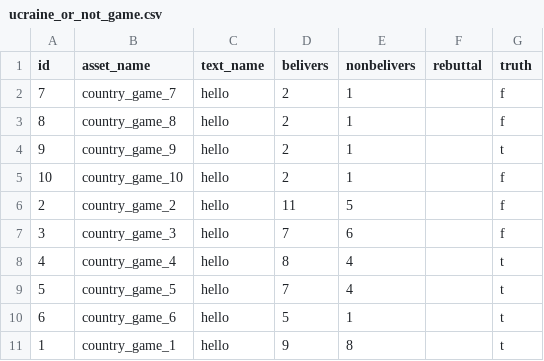
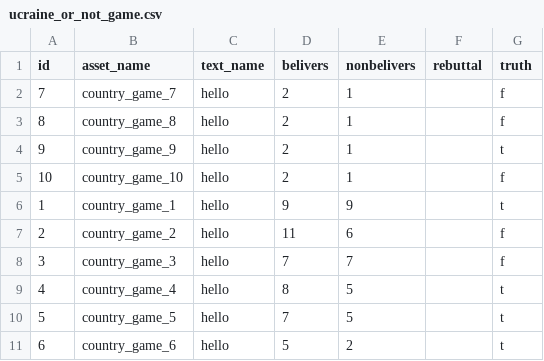
Before and after one commit to AntipropPrject/antipropagandabot, a CSV file: resources/ucraine_or_not_game.csv, drawn as a sheet.

```diff
--- a/resources/ucraine_or_not_game.csv
+++ b/resources/ucraine_or_not_game.csv
@@ -5,7 +5,7 @@ id,asset_name,text_name,belivers,nonbelivers,rebuttal,truth
 10,country_game_10,hello,2,1,,f
-2,country_game_2,hello,11,5,,f
-3,country_game_3,hello,7,6,,f
-4,country_game_4,hello,8,4,,t
-5,country_game_5,hello,7,4,,t
-6,country_game_6,hello,5,1,,t
-1,country_game_1,hello,9,8,,t
+1,country_game_1,hello,9,9,,t
+2,country_game_2,hello,11,6,,f
+3,country_game_3,hello,7,7,,f
+4,country_game_4,hello,8,5,,t
+5,country_game_5,hello,7,5,,t
+6,country_game_6,hello,5,2,,t
```
Also changed, not shown: 2 other files.
